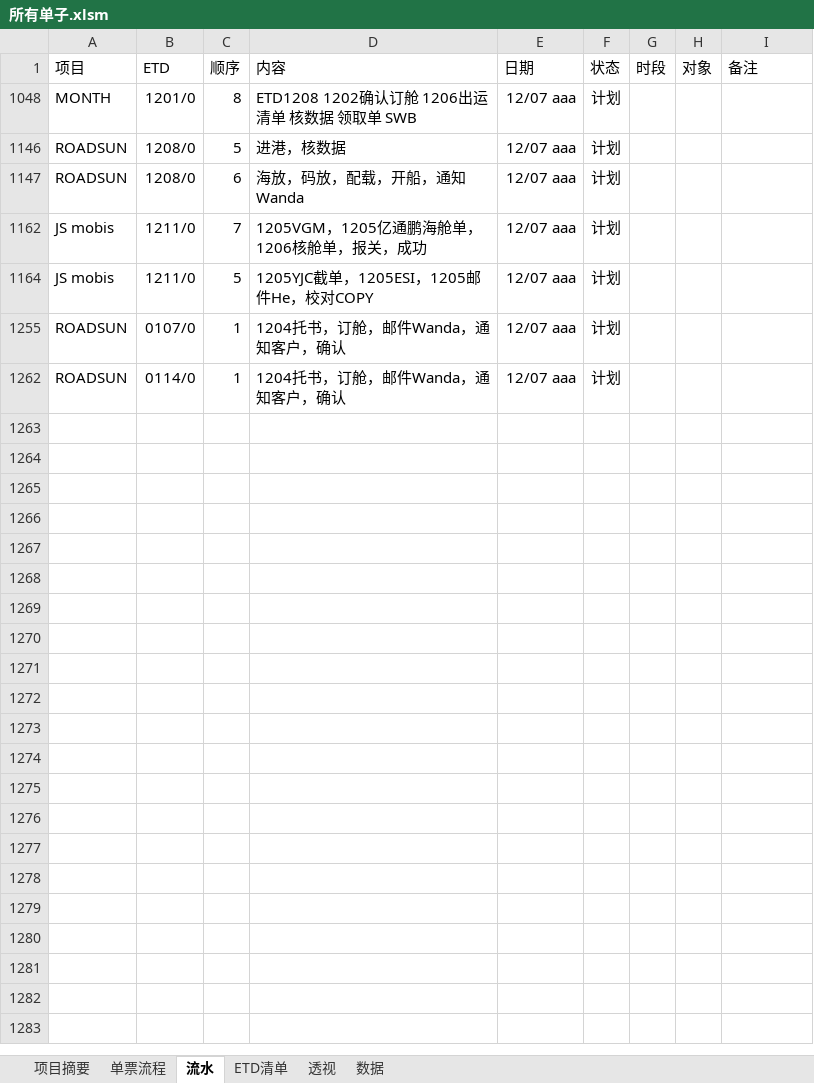
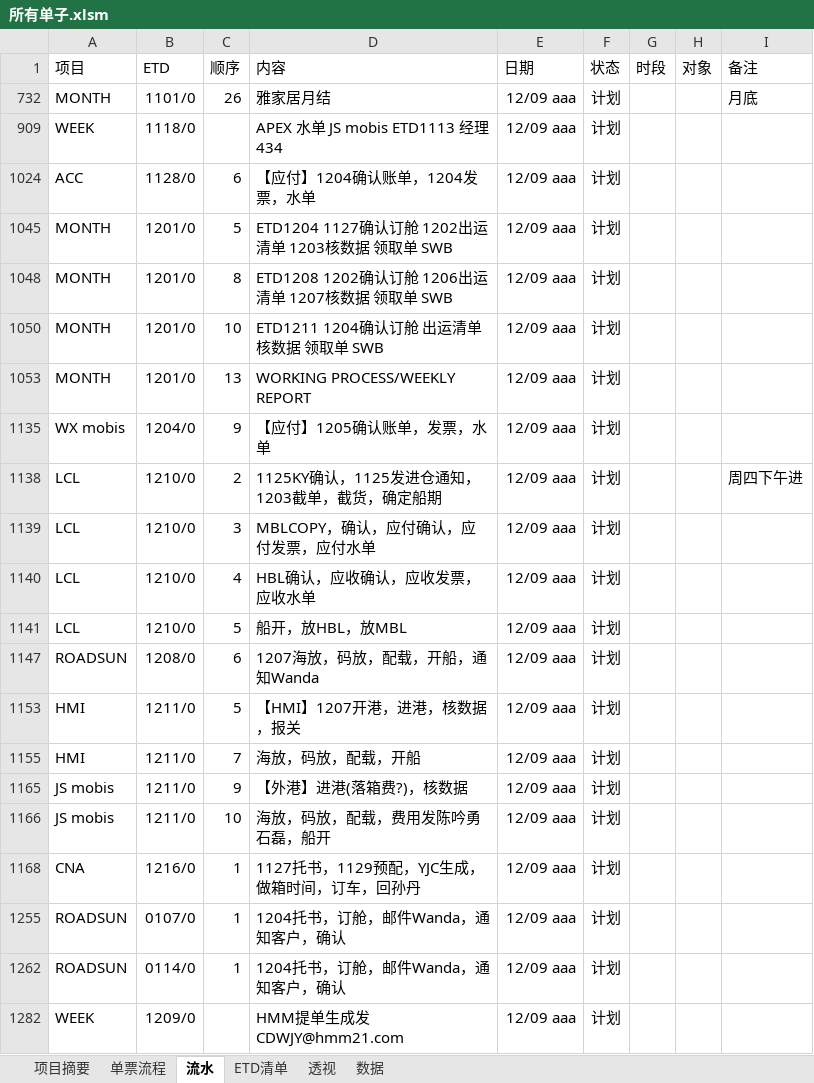
Before and after one commit to ColorfullyZhang/rang, an Excel workbook: yjc/所有单子.xlsm, sheet 流水, drawn as a sheet; values as stored, in another font and other column widths than the file's, no borders; conditional formats and table styles not drawn; addresses are those after the commit; the diff names each change by its address in the sheet, - before the commit and + after, or states it on an @@ line.

```diff
--- a/yjc/所有单子.xlsm (sheet 流水)
+++ b/yjc/所有单子.xlsm (sheet 流水)
@@ row 732 unhidden: MONTH | 1101/0 | 26 | 雅家居月结 | 12/09 aaa | 计划 |  |  | 月底 @@
@@ row 909 unhidden: WEEK | 1118/0 |  | APEX 水单 JS mobis ETD1113 经理434 | 12/09 aaa | 计划 @@
@@ row 1024 unhidden: ACC | 1128/0 | 6 | 【应付】1204确认账单，1204发票，水单 | 12/09 aaa | 计划 @@
@@ row 1045 unhidden: MONTH | 1201/0 | 5 | ETD1204 1127确认订舱 1202出运清单 1203核数据 领取单 SWB | 12/09 aaa | 计划 @@
-D1048 (内容): ETD1208 1202确认订舱 1206出运清单 核数据 领取单 SWB
+D1048 (内容): ETD1208 1202确认订舱 1206出运清单 1207核数据 领取单 SWB
-E1048 (日期): 12/07 aaa
+E1048 (日期): 12/09 aaa
@@ row 1050 unhidden: MONTH | 1201/0 | 10 | ETD1211 1204确认订舱 出运清单 核数据 领取单 SWB | 12/09 aaa | 计划 @@
@@ row 1053 unhidden: MONTH | 1201/0 | 13 | WORKING PROCESS/WEEKLY REPORT | 12/09 aaa | 计划 @@
@@ row 1135 unhidden: WX mobis | 1204/0 | 9 | 【应付】1205确认账单，发票，水单 | 12/09 aaa | 计划 @@
+row 1138: LCL | 1210/0 | 2 | 1125KY确认，1125发进仓通知，1203截单，截货，确定船期 | 12/09 aaa | 计划 |  |  | 周四下午进
+row 1139: LCL | 1210/0 | 3 | MBLCOPY，确认，应付确认，应付发票，应付水单 | 12/09 aaa | 计划
+row 1140: LCL | 1210/0 | 4 | HBL确认，应收确认，应收发票，应收水单 | 12/09 aaa | 计划
-A1141 (项目): ROADSUN
+A1141 (项目): LCL
-B1141 (ETD): 1208/0
+B1141 (ETD): 1210/0
-D1141 (内容): 进港，核数据
+D1141 (内容): 船开，放HBL，放MBL
-E1141 (日期): 12/07 aaa
+E1141 (日期): 12/09 aaa
-D1147 (内容): 海放，码放，配载，开船，通知Wanda
+D1147 (内容): 1207海放，码放，配载，开船，通知Wanda
-E1147 (日期): 12/07 aaa
+E1147 (日期): 12/09 aaa
+row 1153: HMI | 1211/0 | 5 | 【HMI】1207开港，进港，核数据，报关 | 12/09 aaa | 计划
+row 1155: HMI | 1211/0 | 7 | 海放，码放，配载，开船 | 12/09 aaa | 计划
-C1165 (顺序): 7
+C1165 (顺序): 9
-D1165 (内容): 1205VGM，1205亿通鹏海舱单，1206核舱单，报关，成功
+D1165 (内容): 【外港】进港(落箱费?)，核数据
-E1165:E1166 (日期): 12/07 aaa
+E1165:E1166 (日期): 12/09 aaa
-C1166 (顺序): 5
+C1166 (顺序): 10
-D1166 (内容): 1205YJC截单，1205ESI，1205邮件He，校对COPY
+D1166 (内容): 海放，码放，配载，费用发陈吟勇石磊，船开
@@ row 1168 unhidden: CNA | 1216/0 | 1 | 1127托书，1129预配，YJC生成，做箱时间，订车，回孙丹 | 12/09 aaa | 计划 @@
-E1255 (日期): 12/07 aaa
+E1255 (日期): 12/09 aaa
-E1262 (日期): 12/07 aaa
+E1262 (日期): 12/09 aaa
@@ row 1282 unhidden: WEEK | 1209/0 |  | HMM提单生成发CDWJY@hmm21.com | 12/09 aaa | 计划 @@
```
Also changed, not shown: sheet ETD清单, sheet 数据, sheet 透视, hidden cells, yjc/家居.xlsm.
